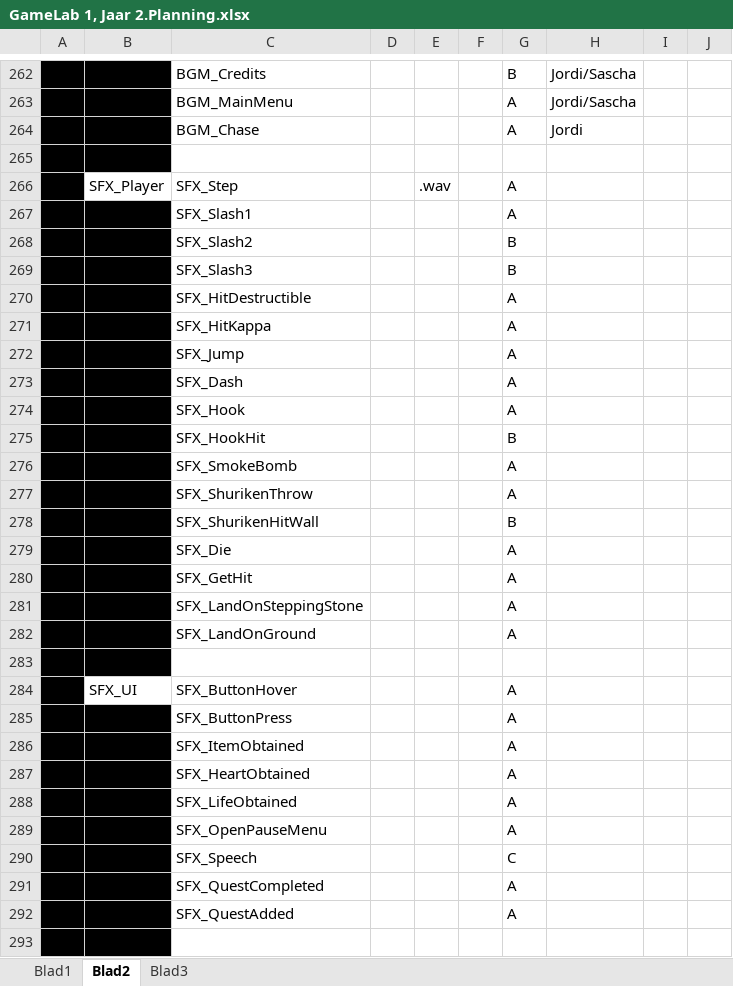
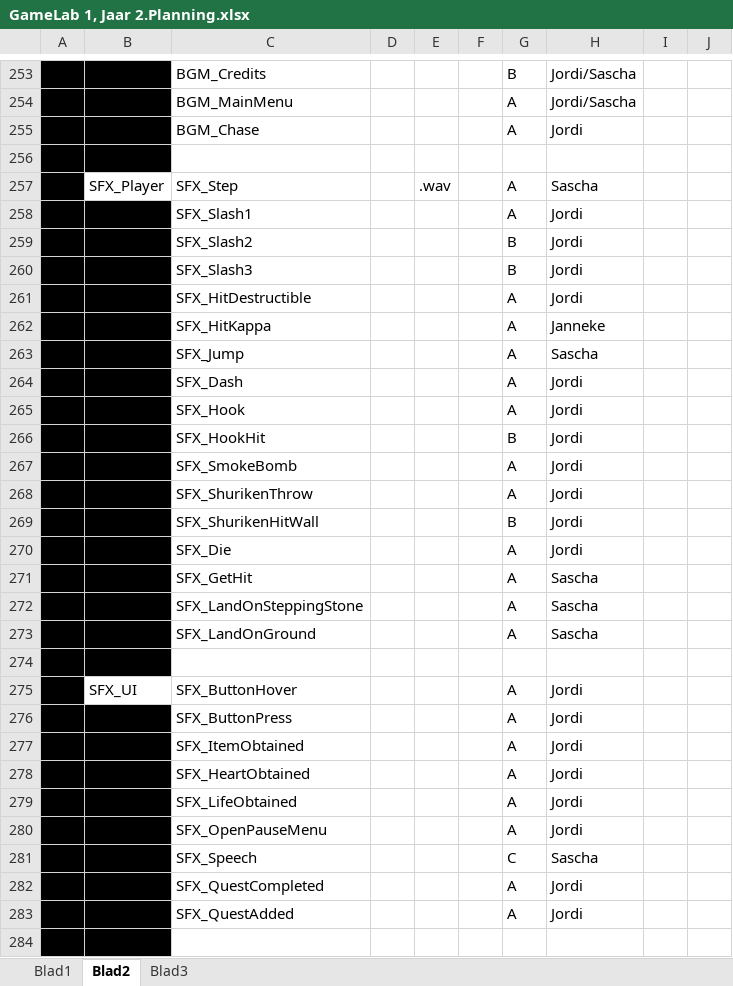
Before and after one commit to happy30/KappaSquad, an Excel workbook: Concept/GameLab 1, Jaar 2.Planning.xlsx, sheet Blad2, drawn as a sheet; only a part is shown, gaps mark what is left out; values as stored, in another font and other column widths than the file's, no borders; addresses are those after the commit; the diff covers the shown part only; the diff names each change by its address in the sheet, - before the commit and + after, or states it on an @@ line.

```diff
--- a/Concept/GameLab 1, Jaar 2.Planning.xlsx (sheet Blad2)
+++ b/Concept/GameLab 1, Jaar 2.Planning.xlsx (sheet Blad2)
-H257: (empty)
+H257: Sascha
-H258:H261: (empty)
+H258:H261: Jordi
-H262: (empty)
+H262: Janneke
-H263: (empty)
+H263: Sascha
-H264:H270: (empty)
+H264:H270: Jordi
-H271:H273: (empty)
+H271:H273: Sascha
-H275:H280: (empty)
+H275:H280: Jordi
-H281: (empty)
+H281: Sascha
-H282:H283: (empty)
+H282:H283: Jordi
```
Also changed, not shown: 22 added rows, 18 removed rows and 99 edited cells elsewhere in this sheet, sheet Blad3, sheet Blad1, 1 other file.
